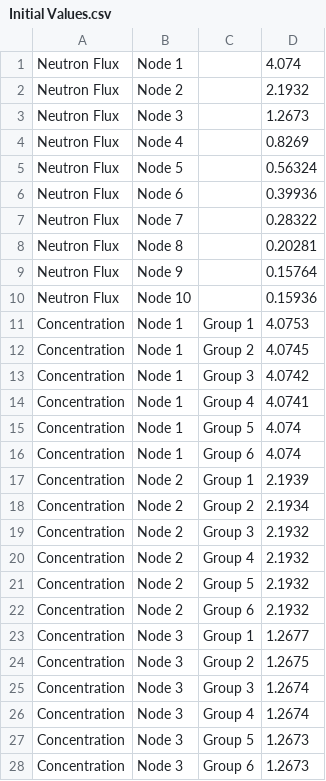
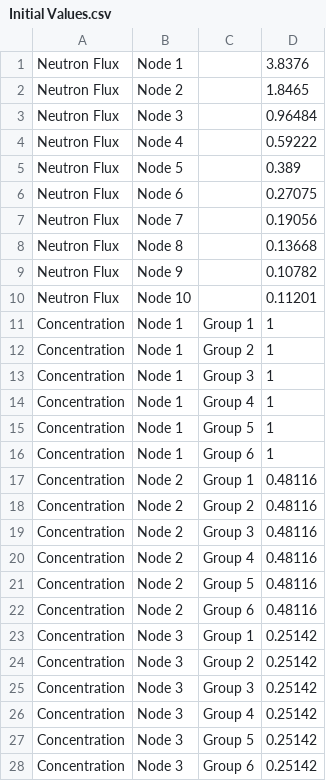
Before and after one commit to MichelleChung-code/SmallModularNuclearReactor, a CSV file: src/main/matlab/Initial Values.csv, drawn as a sheet; only a part is shown; the diff covers the shown part only; the diff names each change by its address in the sheet, - before the commit and + after, or states it on an @@ line.

Commit message:
Updated to michelle_dev vals

```diff
--- a/src/main/matlab/Initial Values.csv
+++ b/src/main/matlab/Initial Values.csv
-D1: 4.074
+D1: 3.8376
-D2: 2.1932
+D2: 1.8465
-D3: 1.2673
+D3: 0.96484
-D4: 0.8269
+D4: 0.59222
-D5: 0.56324
+D5: 0.389
-D6: 0.39936
+D6: 0.27075
-D7: 0.28322
+D7: 0.19056
-D8: 0.20281
+D8: 0.13668
-D9: 0.15764
+D9: 0.10782
-D10: 0.15936
+D10: 0.11201
-D11: 4.0753
+D11: 1
-D12: 4.0745
+D12: 1
-D13: 4.0742
+D13: 1
-D14: 4.0741
+D14: 1
-D15:D16: 4.074
+D15:D16: 1
-D17: 2.1939
+D17: 0.48116
-D18: 2.1934
+D18: 0.48116
-D19:D22: 2.1932
+D19:D22: 0.48116
-D23: 1.2677
+D23: 0.25142
-D24: 1.2675
+D24: 0.25142
-D25:D26: 1.2674
+D25:D26: 0.25142
-D27:D28: 1.2673
+D27:D28: 0.25142
```
Also changed, not shown: 76 edited cells elsewhere in this file.
